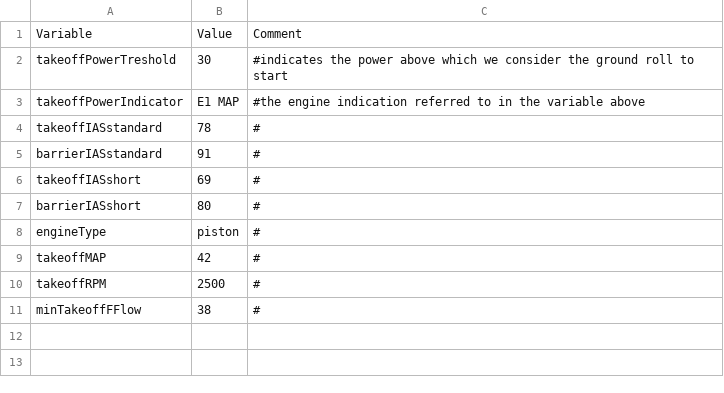
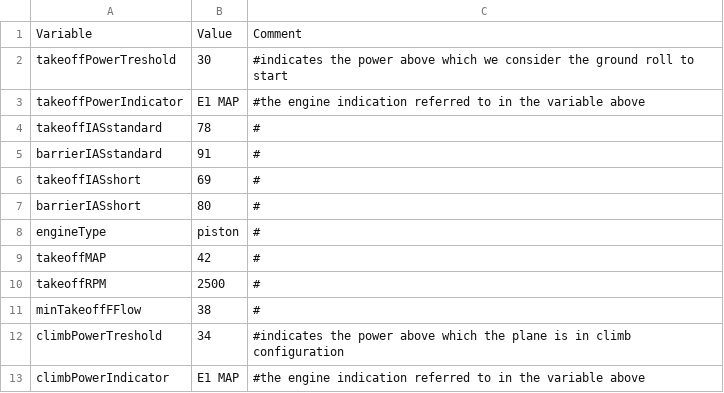
Before and after one commit to denopa/AVPerfAnalyser, a CSV file: models/Piper PA-46-350P/config.csv, drawn as a sheet.

Commit message:
start work on Climb perf

```diff
--- a/models/Piper PA-46-350P/config.csv
+++ b/models/Piper PA-46-350P/config.csv
@@ -11 +11,3 @@ takeoffRPM,2500, #
 minTakeoffFFlow,38, #
+climbPowerTreshold,34,#indicates the power above which the plane is in climb configuration
+climbPowerIndicator,E1 MAP,#the engine indication referred to in the variable above
```
Also changed, not shown: 6 other files.
